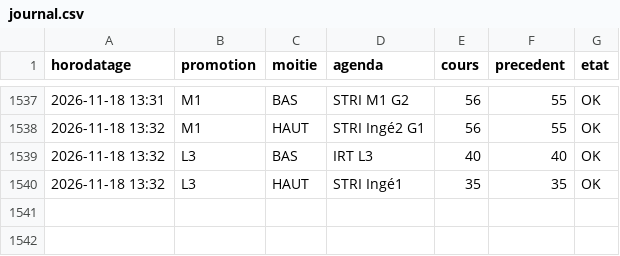
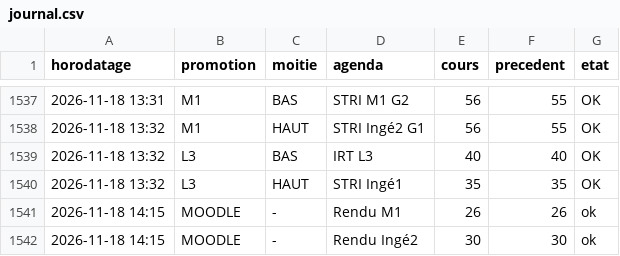
Before and after one commit to abasse-ali/edt_stri, a CSV file: donnees/journal.csv, drawn as a sheet; only a part is shown, gaps mark what is left out.

```diff
--- a/donnees/journal.csv
+++ b/donnees/journal.csv
@@ -1540 +1540,3 @@ horodatage,promotion,moitie,agenda,cours,precedent,etat
 2026-11-18 13:32,L3,HAUT,"STRI Ingé1",35,35,OK
+2026-11-18 14:15,MOODLE,-,"Rendu M1",26,26,ok
+2026-11-18 14:15,MOODLE,-,"Rendu Ingé2",30,30,ok
```
